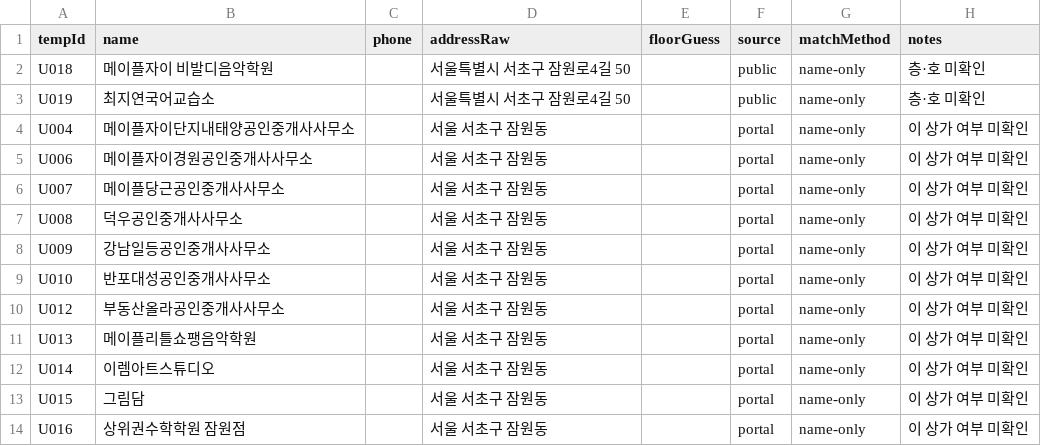
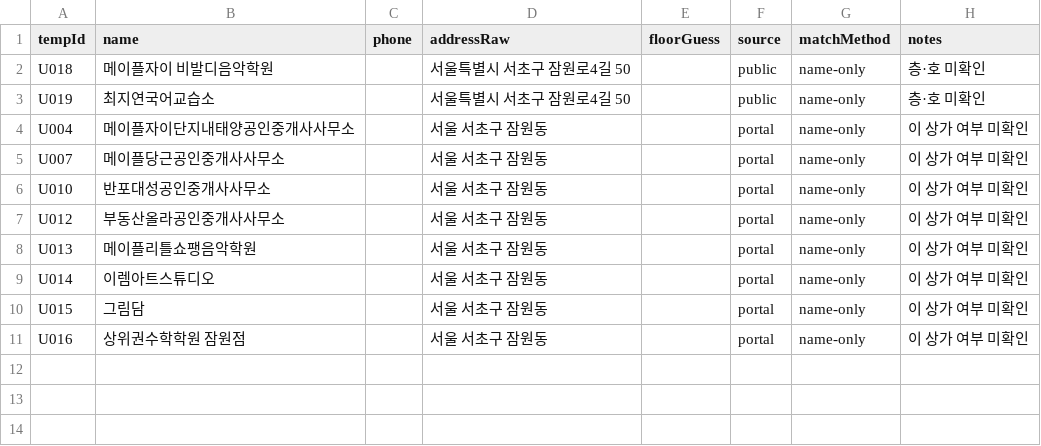
Before and after one commit to blanciel1977-lab/jamwon-maple-plaza, a CSV file: data/shops_unmatched.csv, drawn as a sheet.

```diff
--- a/data/shops_unmatched.csv
+++ b/data/shops_unmatched.csv
@@ -4,6 +4,3 @@ U019,최지연국어교습소,,"서울특별시 서초구 잠원로4길 50",,pub
 U004,메이플자이단지내태양공인중개사사무소,,"서울 서초구 잠원동",,portal,name-only,이 상가 여부 미확인
-U006,메이플자이경원공인중개사사무소,,"서울 서초구 잠원동",,portal,name-only,이 상가 여부 미확인
 U007,메이플당근공인중개사사무소,,"서울 서초구 잠원동",,portal,name-only,이 상가 여부 미확인
-U008,덕우공인중개사사무소,,"서울 서초구 잠원동",,portal,name-only,이 상가 여부 미확인
-U009,강남일등공인중개사사무소,,"서울 서초구 잠원동",,portal,name-only,이 상가 여부 미확인
 U010,반포대성공인중개사사무소,,"서울 서초구 잠원동",,portal,name-only,이 상가 여부 미확인
```
Also changed, not shown: data/shops.csv, 1 other file.
